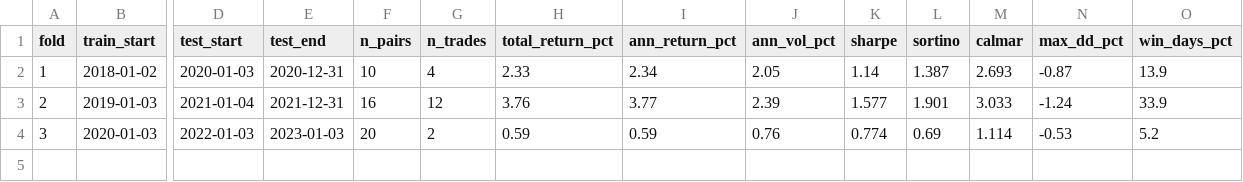
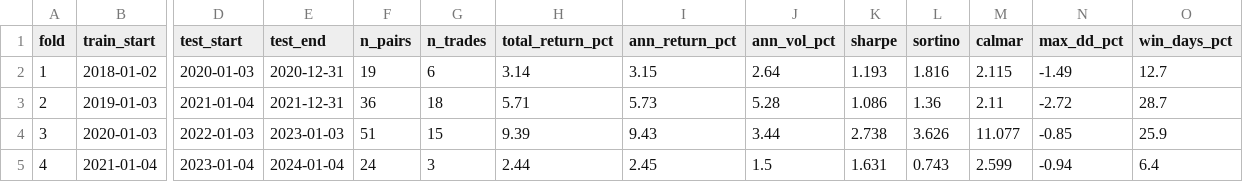
Before and after one commit to DerekNest/projectStatistalArbitrageEngine, a CSV file: statarb/results/wf_fold_summary.csv, drawn as a sheet; only a part is shown, gaps mark what is left out; rows hold the shown columns only; the diff names each change by its address in the sheet, - before the commit and + after, or states it on an @@ line.

```diff
--- a/statarb/results/wf_fold_summary.csv
+++ b/statarb/results/wf_fold_summary.csv
-F2 (n_pairs): 10
+F2 (n_pairs): 19
-G2 (n_trades): 4
+G2 (n_trades): 6
-H2 (total_return_pct): 2.33
+H2 (total_return_pct): 3.14
-I2 (ann_return_pct): 2.34
+I2 (ann_return_pct): 3.15
-J2 (ann_vol_pct): 2.05
+J2 (ann_vol_pct): 2.64
-K2 (sharpe): 1.14
+K2 (sharpe): 1.193
-L2 (sortino): 1.387
+L2 (sortino): 1.816
-M2 (calmar): 2.693
+M2 (calmar): 2.115
-N2 (max_dd_pct): -0.87
+N2 (max_dd_pct): -1.49
-O2 (win_days_pct): 13.9
+O2 (win_days_pct): 12.7
-F3 (n_pairs): 16
+F3 (n_pairs): 36
-G3 (n_trades): 12
+G3 (n_trades): 18
-H3 (total_return_pct): 3.76
+H3 (total_return_pct): 5.71
-I3 (ann_return_pct): 3.77
+I3 (ann_return_pct): 5.73
-J3 (ann_vol_pct): 2.39
+J3 (ann_vol_pct): 5.28
-K3 (sharpe): 1.577
+K3 (sharpe): 1.086
-L3 (sortino): 1.901
+L3 (sortino): 1.36
-M3 (calmar): 3.033
+M3 (calmar): 2.11
-N3 (max_dd_pct): -1.24
+N3 (max_dd_pct): -2.72
-O3 (win_days_pct): 33.9
+O3 (win_days_pct): 28.7
-F4 (n_pairs): 20
+F4 (n_pairs): 51
-G4 (n_trades): 2
+G4 (n_trades): 15
-H4 (total_return_pct): 0.59
+H4 (total_return_pct): 9.39
-I4 (ann_return_pct): 0.59
+I4 (ann_return_pct): 9.43
-J4 (ann_vol_pct): 0.76
+J4 (ann_vol_pct): 3.44
-K4 (sharpe): 0.774
+K4 (sharpe): 2.738
-L4 (sortino): 0.69
+L4 (sortino): 3.626
-M4 (calmar): 1.114
+M4 (calmar): 11.077
-N4 (max_dd_pct): -0.53
+N4 (max_dd_pct): -0.85
-O4 (win_days_pct): 5.2
+O4 (win_days_pct): 25.9
+row 5: 4 | 2021-01-04 | 2023-01-04 | 2024-01-04 | 24 | 3 | 2.44 | 2.45 | 1.5 | 1.631 | 0.743 | 2.599 | -0.94 | 6.4
```
Also changed, not shown: statarb/results/equity_curve.csv, statarb/results/pair_pnl.csv, 32 other files.
